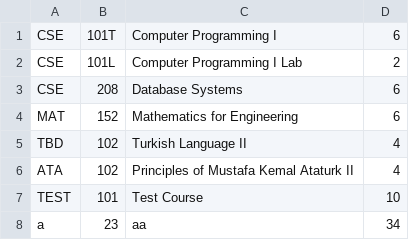
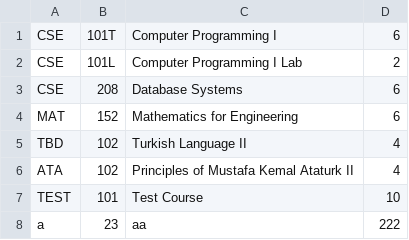
Before and after one commit to efekurucay/basic-course-management-system-python, a CSV file: CourseInfo.csv, drawn as a sheet.

Commit message:
Update CourseInfo.csv

```diff
--- a/CourseInfo.csv
+++ b/CourseInfo.csv
@@ -7,2 +7,2 @@ ATA,102,Principles of Mustafa Kemal Ataturk II,4
 TEST,101,Test Course,10
-a,23,aa,34
+a,23,aa,222
```
